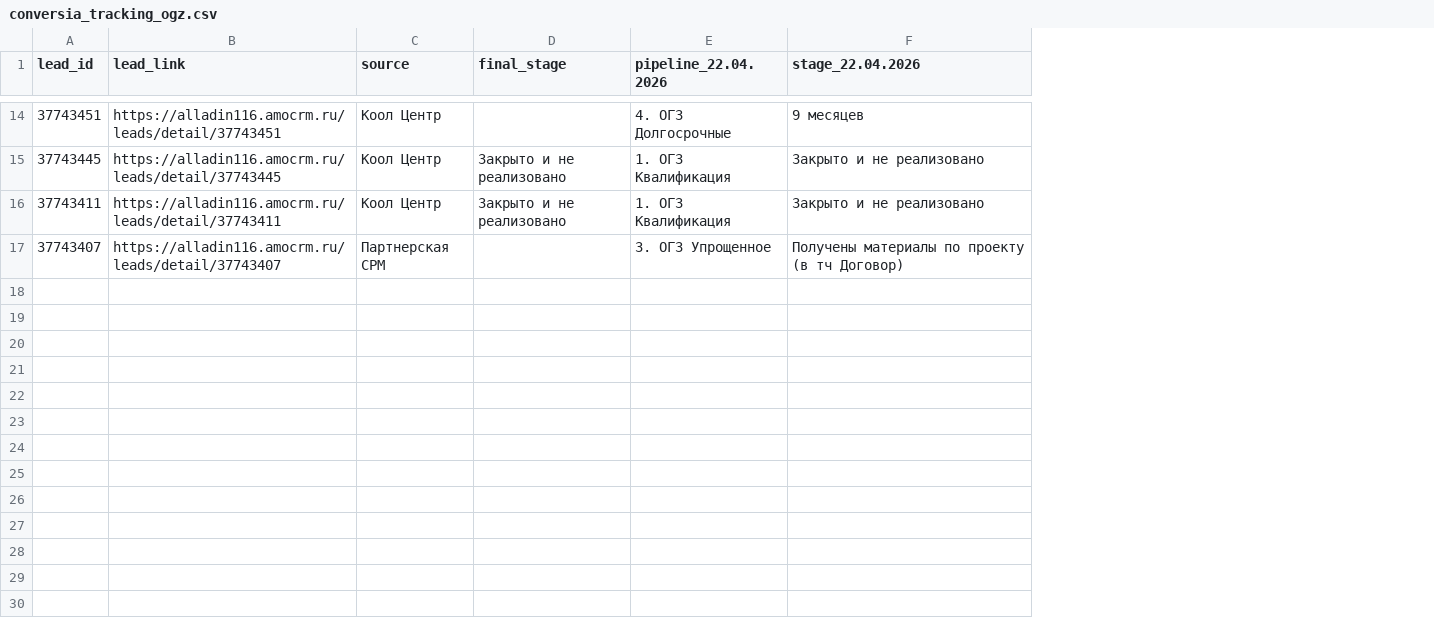
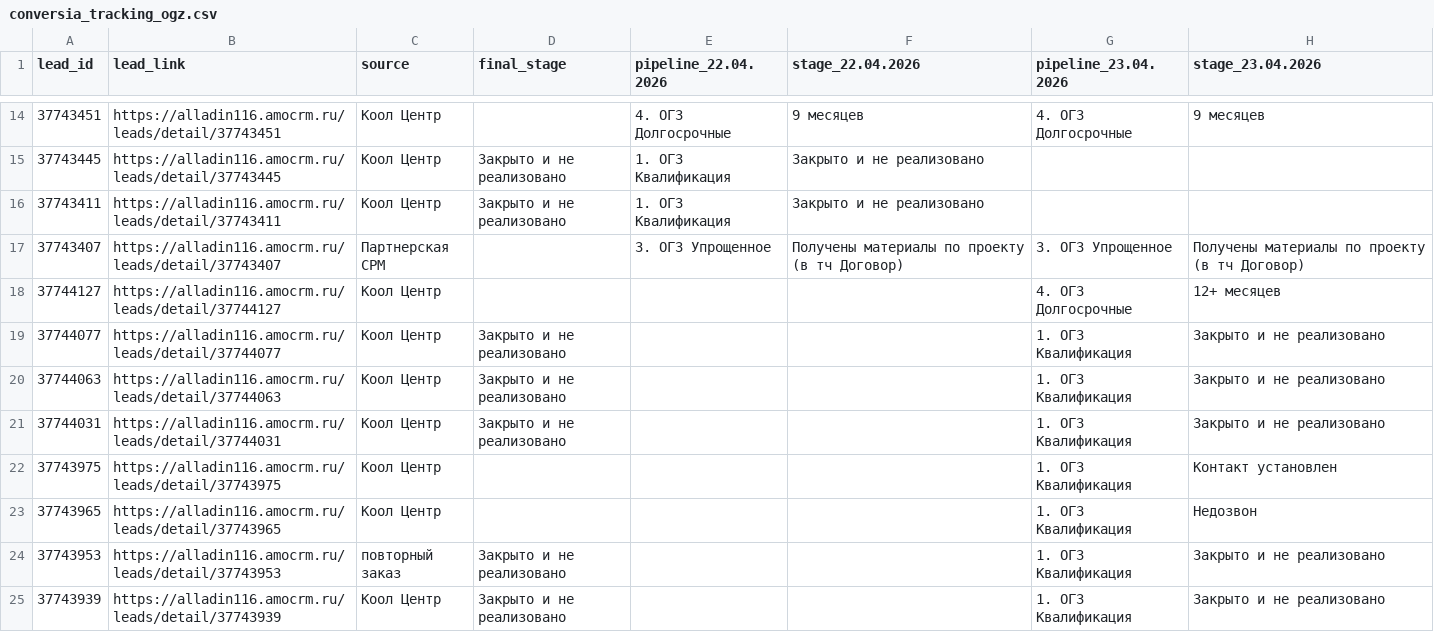
Before and after one commit to sovarovskiy/okk_orientir, a CSV file: conversia_tracking_ogz.csv, drawn as a sheet; only a part is shown, gaps mark what is left out; the diff covers the shown part only; the diff names each change by its address in the sheet, - before the commit and + after, or states it on an @@ line.

Commit message:
Update conversia tracking ОГЗ: 2026-04-24 12:39:30

```diff
--- a/conversia_tracking_ogz.csv
+++ b/conversia_tracking_ogz.csv
+column G (pipeline_23.04.2026), rows 14-17: 4. ОГЗ Долгосрочные |  |  | 3. ОГЗ Упрощенное
+column H (stage_23.04.2026), rows 14-17: 9 месяцев |  |  | Получены материалы по проекту (в тч Договор)
+row 18: 37744127 | https://alladin116.amocrm.ru/leads/detail/37744127 | Коол Центр |  |  |  | 4. ОГЗ Долгосрочные | 12+ месяцев
+row 19: 37744077 | https://alladin116.amocrm.ru/leads/detail/37744077 | Коол Центр | Закрыто и не реализовано |  |  | 1. ОГЗ Квалификация | Закрыто и не реализовано
+row 20: 37744063 | https://alladin116.amocrm.ru/leads/detail/37744063 | Коол Центр | Закрыто и не реализовано |  |  | 1. ОГЗ Квалификация | Закрыто и не реализовано
+row 21: 37744031 | https://alladin116.amocrm.ru/leads/detail/37744031 | Коол Центр | Закрыто и не реализовано |  |  | 1. ОГЗ Квалификация | Закрыто и не реализовано
+row 22: 37743975 | https://alladin116.amocrm.ru/leads/detail/37743975 | Коол Центр |  |  |  | 1. ОГЗ Квалификация | Контакт установлен
+row 23: 37743965 | https://alladin116.amocrm.ru/leads/detail/37743965 | Коол Центр |  |  |  | 1. ОГЗ Квалификация | Недозвон
+row 24: 37743953 | https://alladin116.amocrm.ru/leads/detail/37743953 | повторный заказ | Закрыто и не реализовано |  |  | 1. ОГЗ Квалификация | Закрыто и не реализовано
+row 25: 37743939 | https://alladin116.amocrm.ru/leads/detail/37743939 | Коол Центр | Закрыто и не реализовано |  |  | 1. ОГЗ Квалификация | Закрыто и не реализовано
```
Also changed, not shown: 7 added rows and 1 edited cell elsewhere in this file.
